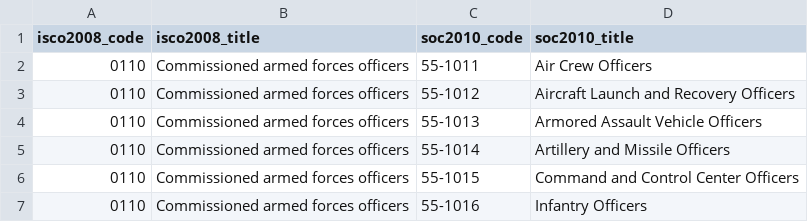
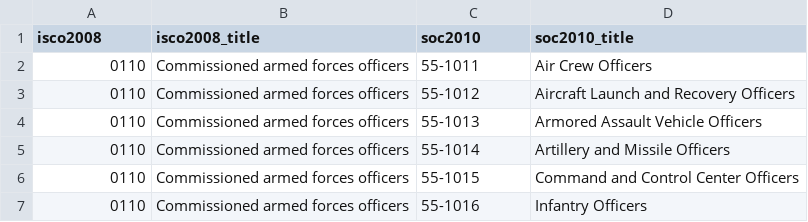
Before and after one commit to danielruss/codingsystems, a CSV file: isco2008_soc2010.csv, drawn as a sheet; only a part is shown.

```diff
--- a/isco2008_soc2010.csv
+++ b/isco2008_soc2010.csv
@@ -1,2 +1,2 @@
-isco2008_code,isco2008_title,soc2010_code,soc2010_title
+isco2008,isco2008_title,soc2010,soc2010_title
 0110,Commissioned armed forces officers,55-1011,Air Crew Officers
```
Also changed, not shown: isco2008_noc2011.csv, noc2011_isco2008.csv, 5 other files.
